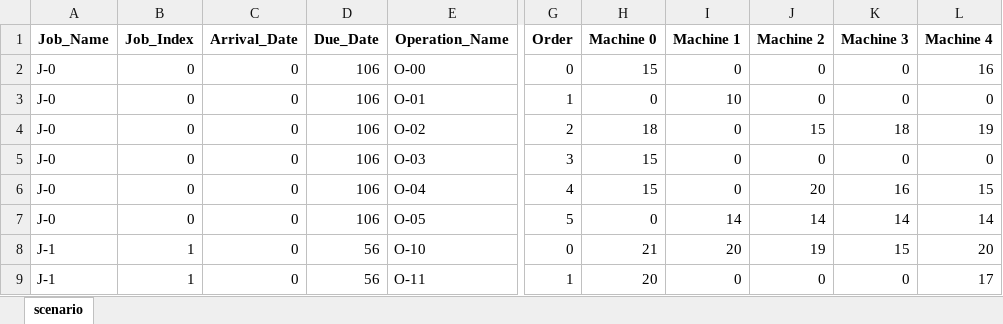
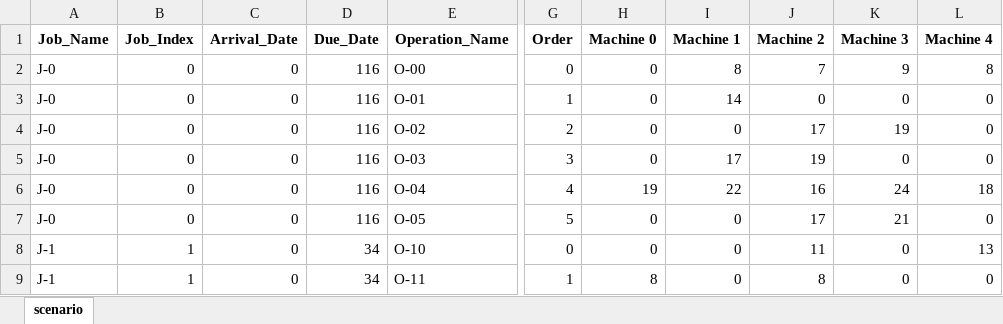
Before and after one commit to Youngin-Cho/FJSP, an Excel workbook: input/validation/15-5/instance-10.xlsx, sheet scenario, drawn as a sheet; only a part is shown, gaps mark what is left out; values as stored, in another font and other column widths than the file's, no borders; the diff covers the shown part only; the diff names each change by its address in the sheet, - before the commit and + after, or states it on an @@ line.

```diff
--- a/input/validation/15-5/instance-10.xlsx (sheet scenario)
+++ b/input/validation/15-5/instance-10.xlsx (sheet scenario)
-D2:D7 (Due_Date): 106
+D2:D7 (Due_Date): 116
-H2 (Machine 0): 15
+H2 (Machine 0): 0
-I2 (Machine 1): 0
+I2 (Machine 1): 8
-J2 (Machine 2): 0
+J2 (Machine 2): 7
-K2 (Machine 3): 0
+K2 (Machine 3): 9
-L2 (Machine 4): 16
+L2 (Machine 4): 8
-I3 (Machine 1): 10
+I3 (Machine 1): 14
-H4 (Machine 0): 18
+H4 (Machine 0): 0
-J4 (Machine 2): 15
+J4 (Machine 2): 17
-K4 (Machine 3): 18
+K4 (Machine 3): 19
-L4 (Machine 4): 19
+L4 (Machine 4): 0
-H5 (Machine 0): 15
+H5 (Machine 0): 0
-I5 (Machine 1): 0
+I5 (Machine 1): 17
-J5 (Machine 2): 0
+J5 (Machine 2): 19
-H6 (Machine 0): 15
+H6 (Machine 0): 19
-I6 (Machine 1): 0
+I6 (Machine 1): 22
-J6 (Machine 2): 20
+J6 (Machine 2): 16
-K6 (Machine 3): 16
+K6 (Machine 3): 24
-L6 (Machine 4): 15
+L6 (Machine 4): 18
-I7 (Machine 1): 14
+I7 (Machine 1): 0
-J7 (Machine 2): 14
+J7 (Machine 2): 17
-K7 (Machine 3): 14
+K7 (Machine 3): 21
-L7 (Machine 4): 14
+L7 (Machine 4): 0
-D8:D9 (Due_Date): 56
+D8:D9 (Due_Date): 34
-H8 (Machine 0): 21
+H8 (Machine 0): 0
-I8 (Machine 1): 20
+I8 (Machine 1): 0
-J8 (Machine 2): 19
+J8 (Machine 2): 11
-K8 (Machine 3): 15
+K8 (Machine 3): 0
-L8 (Machine 4): 20
+L8 (Machine 4): 13
-H9 (Machine 0): 20
+H9 (Machine 0): 8
-J9 (Machine 2): 0
+J9 (Machine 2): 8
-L9 (Machine 4): 17
+L9 (Machine 4): 0
```
Also changed, not shown: 14 added rows, 9 removed rows and 354 edited cells elsewhere in this sheet, input/validation/15-5/instance-3.xlsx, input/validation/15-5/instance-4.xlsx, 19 other files.
